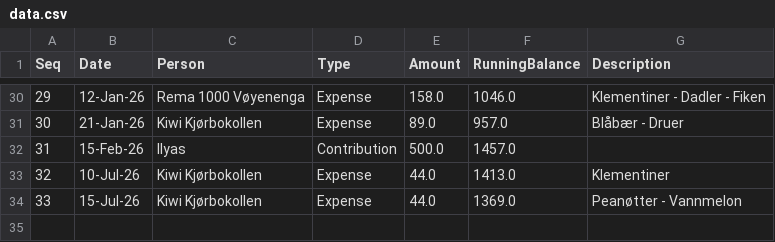
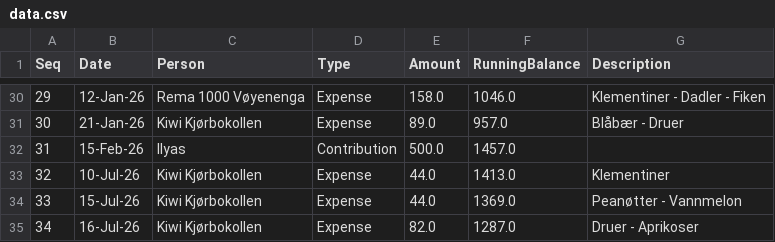
Before and after one commit to aakshirwany/tracker, a CSV file: data.csv, drawn as a sheet; only a part is shown, gaps mark what is left out; the diff names each change by its address in the sheet, - before the commit and + after, or states it on an @@ line.

Commit message:
Update tracker data

```diff
--- a/data.csv
+++ b/data.csv
+row 35: 34 | 16-Jul-26 | Kiwi Kjørbokollen | Expense | 82.0 | 1287.0 | Druer - Aprikoser
```
